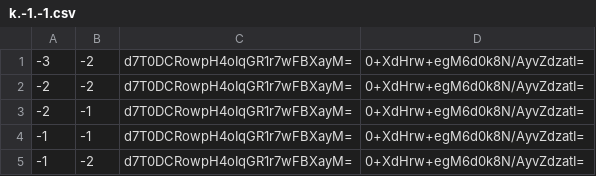
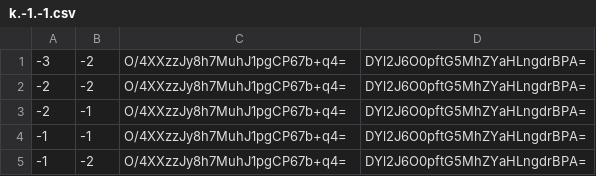
Before and after one commit to Heromcbe/Honeydew-Homes-SMP, a CSV file: nether/tiles/zoom.-1/metadata/k.-1.-1.csv, drawn as a sheet.

```diff
--- a/nether/tiles/zoom.-1/metadata/k.-1.-1.csv
+++ b/nether/tiles/zoom.-1/metadata/k.-1.-1.csv
@@ -1,5 +1,5 @@
--3,-2,d7T0DCRowpH4oIqGR1r7wFBXayM=,0+XdHrw+egM6d0k8N/AyvZdzatI=
--2,-2,d7T0DCRowpH4oIqGR1r7wFBXayM=,0+XdHrw+egM6d0k8N/AyvZdzatI=
--2,-1,d7T0DCRowpH4oIqGR1r7wFBXayM=,0+XdHrw+egM6d0k8N/AyvZdzatI=
--1,-1,d7T0DCRowpH4oIqGR1r7wFBXayM=,0+XdHrw+egM6d0k8N/AyvZdzatI=
--1,-2,d7T0DCRowpH4oIqGR1r7wFBXayM=,0+XdHrw+egM6d0k8N/AyvZdzatI=
+-3,-2,O/4XXzzJy8h7MuhJ1pgCP67b+q4=,DYl2J6O0pftG5MhZYaHLngdrBPA=
+-2,-2,O/4XXzzJy8h7MuhJ1pgCP67b+q4=,DYl2J6O0pftG5MhZYaHLngdrBPA=
+-2,-1,O/4XXzzJy8h7MuhJ1pgCP67b+q4=,DYl2J6O0pftG5MhZYaHLngdrBPA=
+-1,-1,O/4XXzzJy8h7MuhJ1pgCP67b+q4=,DYl2J6O0pftG5MhZYaHLngdrBPA=
+-1,-2,O/4XXzzJy8h7MuhJ1pgCP67b+q4=,DYl2J6O0pftG5MhZYaHLngdrBPA=
```
Also changed, not shown: nether/tiles/zoom.-1/metadata/k.-1.0.csv, nether/tiles/zoom.-1/metadata/k.0.-1.csv, 16 other files.
